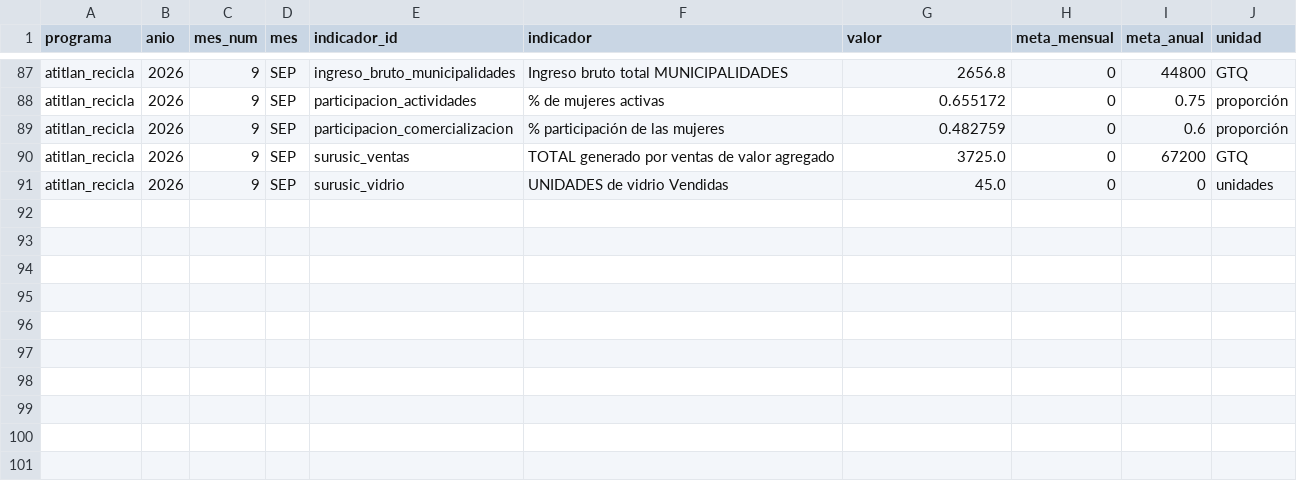
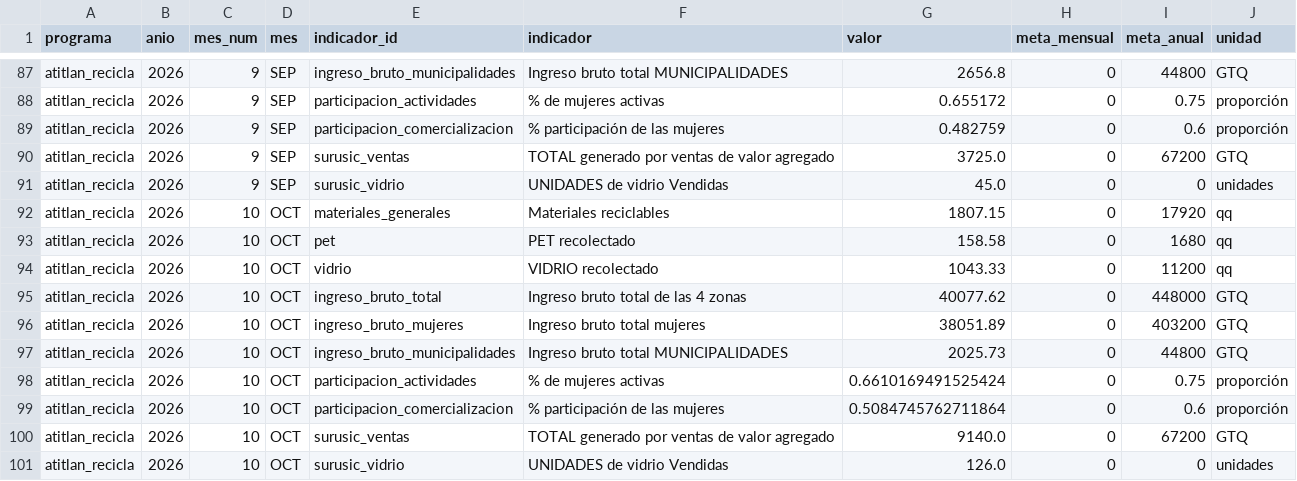
Before and after one commit to geograficaaala/Tablero_dinamico_AALA, a CSV file: data/atitlan_recicla/2026/indicadores.csv, drawn as a sheet; only a part is shown, gaps mark what is left out; the diff names each change by its address in the sheet, - before the commit and + after, or states it on an @@ line.

```diff
--- a/data/atitlan_recicla/2026/indicadores.csv
+++ b/data/atitlan_recicla/2026/indicadores.csv
+row 92: atitlan_recicla | 2026 | 10 | OCT | materiales_generales | Materiales reciclables | 1807.15 | 0 | 17920 | qq
+row 93: atitlan_recicla | 2026 | 10 | OCT | pet | PET recolectado | 158.58 | 0 | 1680 | qq
+row 94: atitlan_recicla | 2026 | 10 | OCT | vidrio | VIDRIO recolectado | 1043.33 | 0 | 11200 | qq
+row 95: atitlan_recicla | 2026 | 10 | OCT | ingreso_bruto_total | Ingreso bruto total de las 4 zonas | 40077.62 | 0 | 448000 | GTQ
+row 96: atitlan_recicla | 2026 | 10 | OCT | ingreso_bruto_mujeres | Ingreso bruto total mujeres | 38051.89 | 0 | 403200 | GTQ
+row 97: atitlan_recicla | 2026 | 10 | OCT | ingreso_bruto_municipalidades | Ingreso bruto total MUNICIPALIDADES | 2025.73 | 0 | 44800 | GTQ
+row 98: atitlan_recicla | 2026 | 10 | OCT | participacion_actividades | % de mujeres activas | 0.6610169491525424 | 0 | 0.75 | proporción
+row 99: atitlan_recicla | 2026 | 10 | OCT | participacion_comercializacion | % participación de las mujeres | 0.5084745762711864 | 0 | 0.6 | proporción
+row 100: atitlan_recicla | 2026 | 10 | OCT | surusic_ventas | TOTAL generado por ventas de valor agregado | 9140.0 | 0 | 67200 | GTQ
+row 101: atitlan_recicla | 2026 | 10 | OCT | surusic_vidrio | UNIDADES de vidrio Vendidas | 126.0 | 0 | 0 | unidades
```
Also changed, not shown: data/atitlan_recicla/2026/materiales_detalle.csv, data/atitlan_recicla/2026/materiales_resumen.csv, 6 other files.
